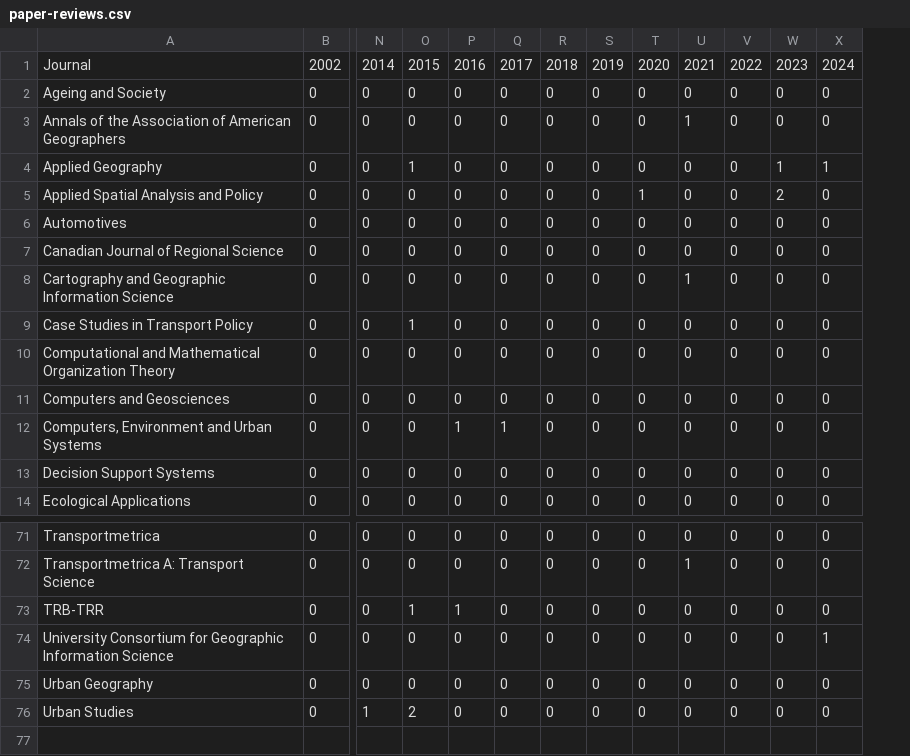
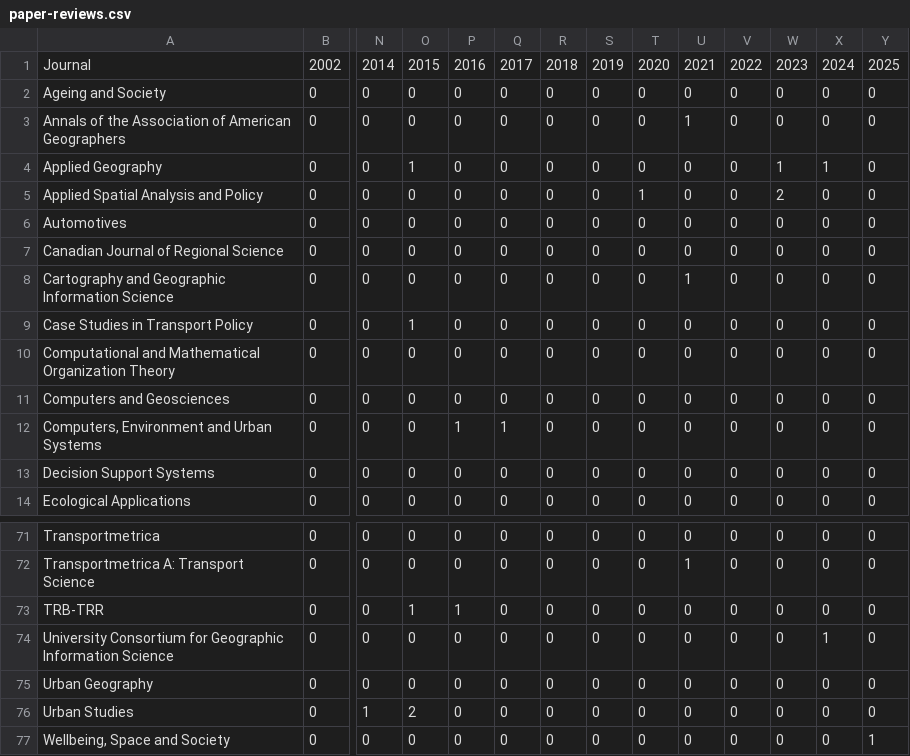
Before and after one commit to paezha/Official-CV, a CSV file: assets/paper-reviews.csv, drawn as a sheet; only a part is shown, gaps mark what is left out; rows hold the shown columns only; the diff names each change by its address in the sheet, - before the commit and + after, or states it on an @@ line.

Commit message:
Updated with new paper review

```diff
--- a/assets/paper-reviews.csv
+++ b/assets/paper-reviews.csv
+column Y, rows 1-14: 2025 | 0 | 0 | 0 | 0 | 0 | 0 | 0 | 0 | 0 | 0 | 0 | 0 | 0; rows 71-76: all 0
+row 77: Wellbeing, Space and Society | 0 | 0 | 0 | 0 | 0 | 0 | 0 | 0 | 0 | 0 | 0 | 0 | 1
```
Also changed, not shown: 5 other files.
